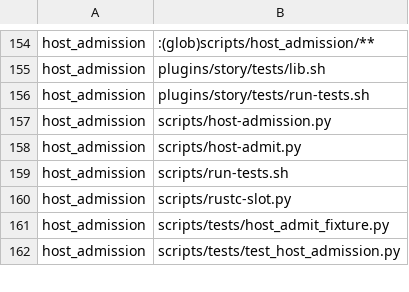
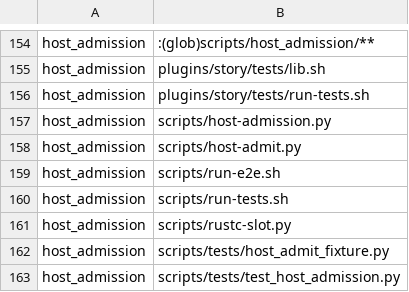
Before and after one commit to mikeydotio/storyhook, a TSV file: scripts/test-impact.tsv, drawn as a sheet; only a part is shown, gaps mark what is left out.

Commit message:
feat(runners): admit the browser suite as one browser-pool entry
run-e2e.sh enters host admission after it validates STORYHOOK_E2E_JOBS
and before its first build. Its units are concurrent slice jobs, and it
runs the admitted count: the request itself unless an enabled authority
granted fewer. The slice planner and pool (e2e-pool.sh) take their jobs
from that count, so every slice, daemon and browser tree runs inside
the one grant. The re-exec ends on the adapter's marker, and the count
is consumed before any slice starts.

Test (RED on the previous runner): in a scratch checkout, the suite is
admitted exactly once before its first build, and the count does not
leak into the build.

```diff
--- a/scripts/test-impact.tsv
+++ b/scripts/test-impact.tsv
@@ -158,2 +158,3 @@ host_admission	scripts/host-admission.py
 host_admission	scripts/host-admit.py
+host_admission	scripts/run-e2e.sh
 host_admission	scripts/run-tests.sh
```
Also changed, not shown: 2 other files.
